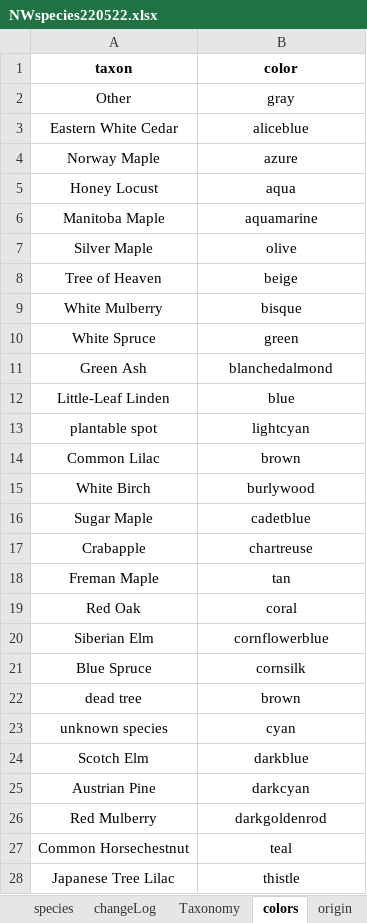
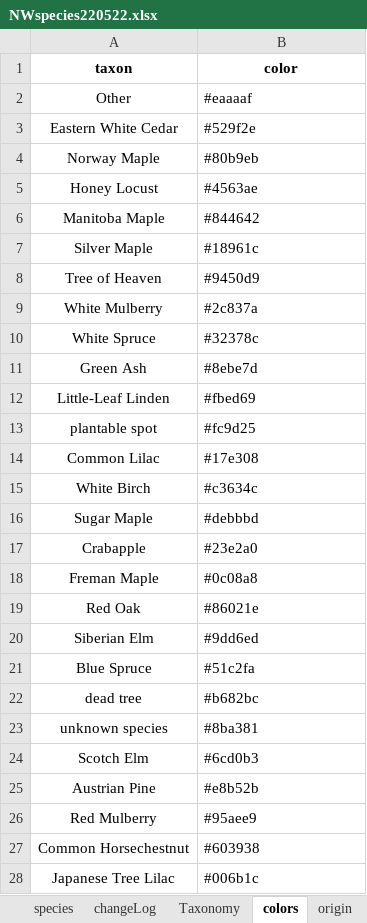
Before and after one commit to WAKenney/NWAnalytics4, an Excel workbook: NWspecies220522.xlsx, sheet colors, drawn as a sheet; only a part is shown; values as stored, in another font and other column widths than the file's, no borders; the diff covers the shown part only; the diff names each change by its address in the sheet, - before the commit and + after, or states it on an @@ line.

Commit message:
add hex to colors sheet

```diff
--- a/NWspecies220522.xlsx (sheet colors)
+++ b/NWspecies220522.xlsx (sheet colors)
-B2 (color): gray
+B2 (color): #eaaaaf
-B2:B28 alignment: center
+B2:B28 alignment: left
-B3 (color): aliceblue
+B3 (color): #529f2e
-B4 (color): azure
+B4 (color): #80b9eb
-B5 (color): aqua
+B5 (color): #4563ae
-B6 (color): aquamarine
+B6 (color): #844642
-B7 (color): olive
+B7 (color): #18961c
-B8 (color): beige
+B8 (color): #9450d9
-B9 (color): bisque
+B9 (color): #2c837a
-B10 (color): green
+B10 (color): #32378c
-B11 (color): blanchedalmond
+B11 (color): #8ebe7d
-B12 (color): blue
+B12 (color): #fbed69
-B13 (color): lightcyan
+B13 (color): #fc9d25
-B14 (color): brown
+B14 (color): #17e308
-B15 (color): burlywood
+B15 (color): #c3634c
-B16 (color): cadetblue
+B16 (color): #debbbd
-B17 (color): chartreuse
+B17 (color): #23e2a0
-B18 (color): tan
+B18 (color): #0c08a8
-B19 (color): coral
+B19 (color): #86021e
-B20 (color): cornflowerblue
+B20 (color): #9dd6ed
-B21 (color): cornsilk
+B21 (color): #51c2fa
-B22 (color): brown
+B22 (color): #b682bc
-B23 (color): cyan
+B23 (color): #8ba381
-B24 (color): darkblue
+B24 (color): #6cd0b3
-B25 (color): darkcyan
+B25 (color): #e8b52b
-B26 (color): darkgoldenrod
+B26 (color): #95aee9
-B27 (color): teal
+B27 (color): #603938
-B28 (color): thistle
+B28 (color): #006b1c
```
Also changed, not shown: 307 edited cells and cell formats elsewhere in this sheet.
